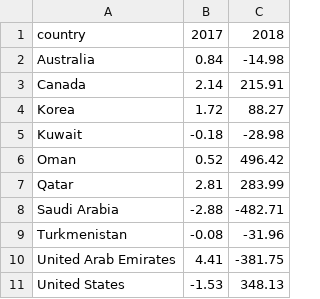
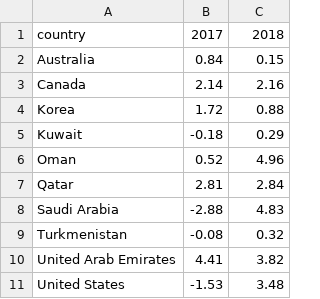
Before and after one commit to kathiavf16/ms_final, a CSV file: data/top.csv, drawn as a sheet.

```diff
--- a/data/top.csv
+++ b/data/top.csv
@@ -1,11 +1,11 @@
 country,2017,2018
-Australia,0.84,-14.98
-Canada,2.14,215.91
-Korea,1.72,88.27
-Kuwait,-0.18,-28.98
-Oman,0.52,496.42
-Qatar,2.81,283.99
-Saudi Arabia,-2.88,-482.71
-Turkmenistan,-0.08,-31.96
-United Arab Emirates,4.41,-381.75
-United States,-1.53,348.13
+Australia,0.84,0.15
+Canada,2.14,2.16
+Korea,1.72,0.88
+Kuwait,-0.18,0.29
+Oman,0.52,4.96
+Qatar,2.81,2.84
+Saudi Arabia,-2.88,4.83
+Turkmenistan,-0.08,0.32
+United Arab Emirates,4.41,3.82
+United States,-1.53,3.48
```
Also changed, not shown: 2 other files.
